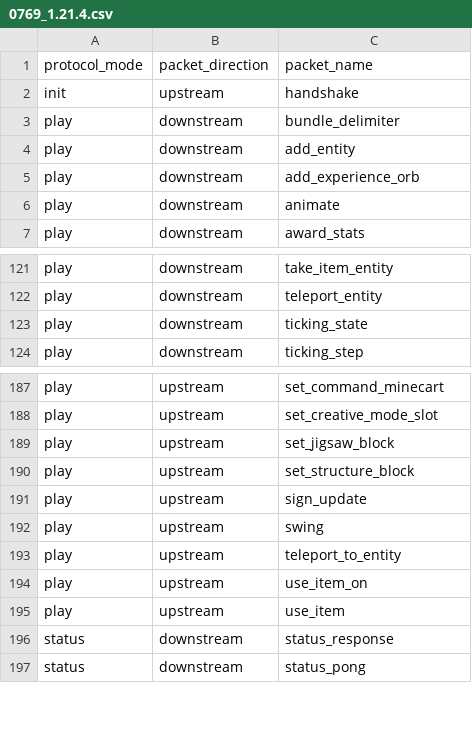
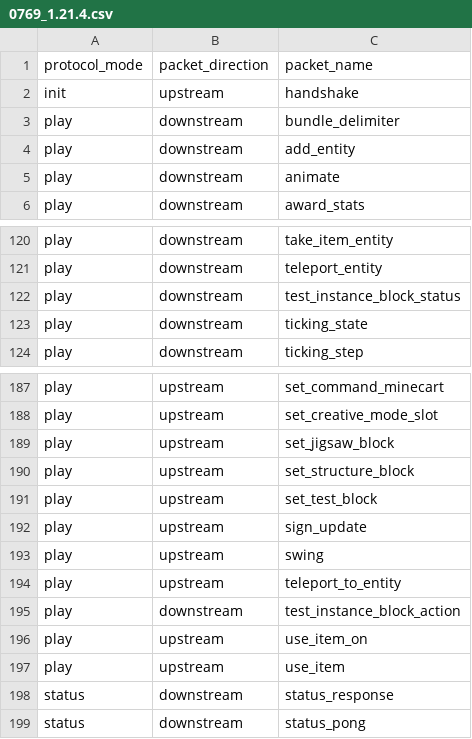
Before and after one commit to huynambka/quarry, a CSV file: quarry/data/packets/0769_1.21.4.csv, drawn as a sheet; only a part is shown, gaps mark what is left out.

```diff
--- a/quarry/data/packets/0769_1.21.4.csv
+++ b/quarry/data/packets/0769_1.21.4.csv
@@ -4,3 +4,2 @@ play,downstream,bundle_delimiter
 play,downstream,add_entity
-play,downstream,add_experience_orb
 play,downstream,animate
@@ -122,2 +121,3 @@ play,downstream,take_item_entity
 play,downstream,teleport_entity
+play,downstream,test_instance_block_status
 play,downstream,ticking_state
@@ -190,2 +190,3 @@ play,upstream,set_jigsaw_block
 play,upstream,set_structure_block
+play,upstream,set_test_block
 play,upstream,sign_update
@@ -193,2 +194,3 @@ play,upstream,swing
 play,upstream,teleport_to_entity
+play,downstream,test_instance_block_action
 play,upstream,use_item_on
```
Also changed, not shown: 1 other file.
